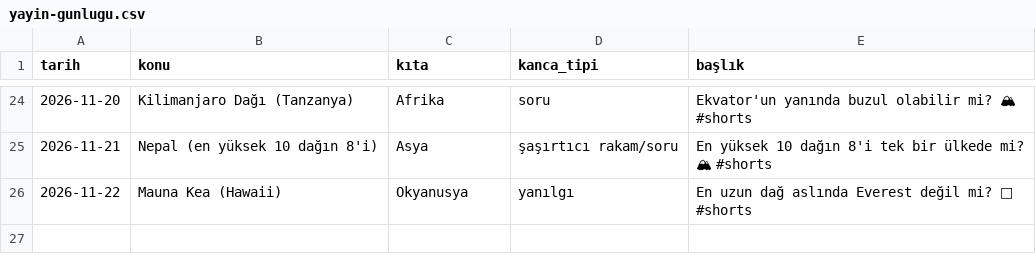
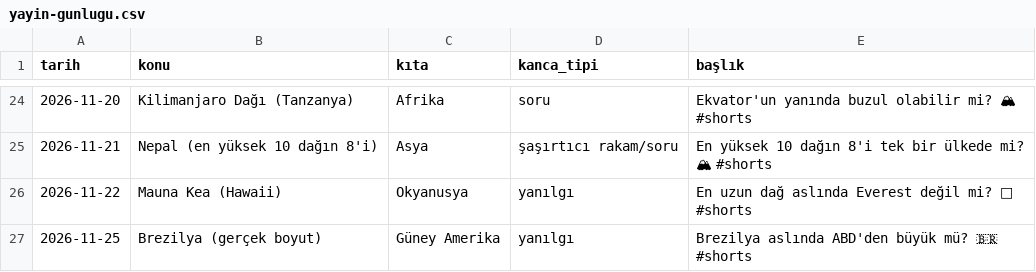
Before and after one commit to alikucuk342-ship-it/rota-shorts-medya, a CSV file: analiz/yayin-gunlugu.csv, drawn as a sheet; only a part is shown, gaps mark what is left out; the diff names each change by its address in the sheet, - before the commit and + after, or states it on an @@ line.

```diff
--- a/analiz/yayin-gunlugu.csv
+++ b/analiz/yayin-gunlugu.csv
+row 27: 2026-11-25 | Brezilya (gerçek boyut) | Güney Amerika | yanılgı | Brezilya aslında ABD'den büyük mü? 🇧🇷 #shorts
```
Also changed, not shown: 4 other files.
